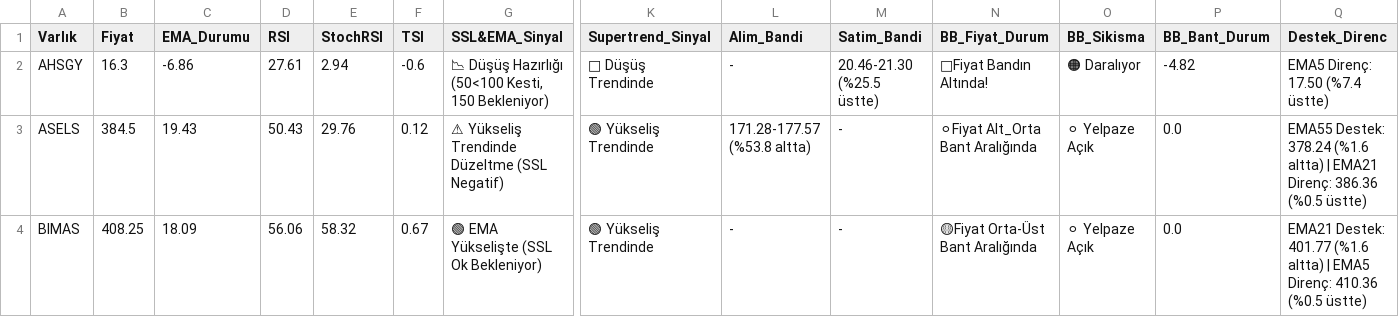
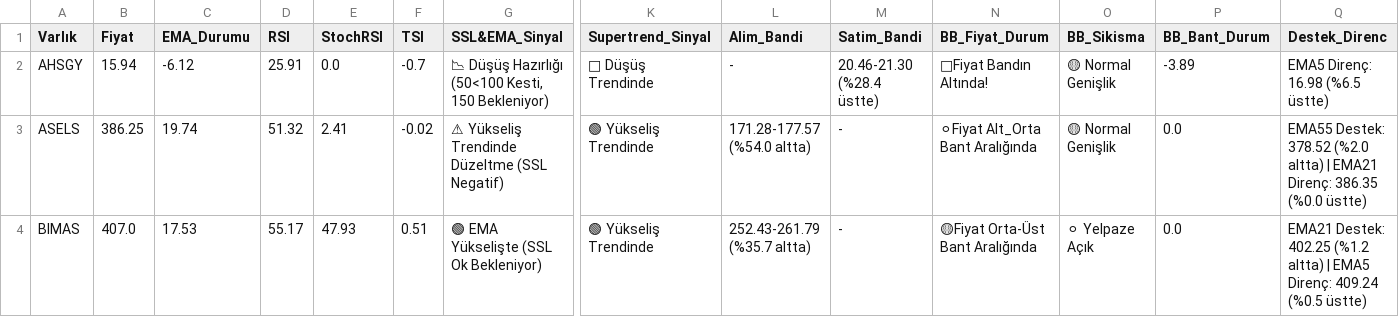
Before and after one commit to Enesaksan/financial_analysis, a CSV file: raporlar/BIST FAVORILER_Daily_latest.csv, drawn as a sheet; only a part is shown, gaps mark what is left out; the diff covers the shown part only; the diff names each change by its address in the sheet, - before the commit and + after, or states it on an @@ line.

```diff
--- a/raporlar/BIST FAVORILER_Daily_latest.csv
+++ b/raporlar/BIST FAVORILER_Daily_latest.csv
-B2 (Fiyat): 16.3
+B2 (Fiyat): 15.94
-C2 (EMA_Durumu): -6.86
+C2 (EMA_Durumu): -6.12
-D2 (RSI): 27.61
+D2 (RSI): 25.91
-E2 (StochRSI): 2.94
+E2 (StochRSI): 0.0
-F2 (TSI): -0.6
+F2 (TSI): -0.7
-M2 (Satim_Bandi): 20.46-21.30 (%25.5 üstte)
+M2 (Satim_Bandi): 20.46-21.30 (%28.4 üstte)
-O2 (BB_Sikisma): 🟠 Daralıyor
+O2 (BB_Sikisma): 🟡 Normal Genişlik
-P2 (BB_Bant_Durum): -4.82
+P2 (BB_Bant_Durum): -3.89
-Q2 (Destek_Direnc): EMA5 Direnç: 17.50 (%7.4 üstte)
+Q2 (Destek_Direnc): EMA5 Direnç: 16.98 (%6.5 üstte)
-B3 (Fiyat): 384.5
+B3 (Fiyat): 386.25
-C3 (EMA_Durumu): 19.43
+C3 (EMA_Durumu): 19.74
-D3 (RSI): 50.43
+D3 (RSI): 51.32
-E3 (StochRSI): 29.76
+E3 (StochRSI): 2.41
-F3 (TSI): 0.12
+F3 (TSI): -0.02
-L3 (Alim_Bandi): 171.28-177.57 (%53.8 altta)
+L3 (Alim_Bandi): 171.28-177.57 (%54.0 altta)
-O3 (BB_Sikisma): ⚪ Yelpaze Açık
+O3 (BB_Sikisma): 🟡 Normal Genişlik
-Q3 (Destek_Direnc): EMA55 Destek: 378.24 (%1.6 altta) | EMA21 Direnç: 386.36 (%0.5 üstte)
+Q3 (Destek_Direnc): EMA55 Destek: 378.52 (%2.0 altta) | EMA21 Direnç: 386.35 (%0.0 üstte)
-B4 (Fiyat): 408.25
+B4 (Fiyat): 407.0
-C4 (EMA_Durumu): 18.09
+C4 (EMA_Durumu): 17.53
-D4 (RSI): 56.06
+D4 (RSI): 55.17
-E4 (StochRSI): 58.32
+E4 (StochRSI): 47.93
-F4 (TSI): 0.67
+F4 (TSI): 0.51
-L4 (Alim_Bandi): -
+L4 (Alim_Bandi): 252.43-261.79 (%35.7 altta)
-Q4 (Destek_Direnc): EMA21 Destek: 401.77 (%1.6 altta) | EMA5 Direnç: 410.36 (%0.5 üstte)
+Q4 (Destek_Direnc): EMA21 Destek: 402.25 (%1.2 altta) | EMA5 Direnç: 409.24 (%0.5 üstte)
```
Also changed, not shown: 93 edited cells elsewhere in this file, raporlar/ABD_Daily_latest.csv, raporlar/BIST_BIST_TUM_Daily_latest.csv, 9 other files.
